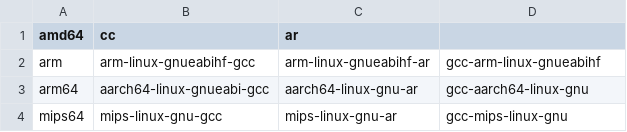
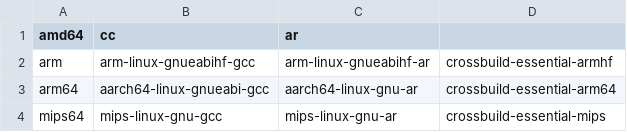
Before and after one commit to aukletio/Auklet-Releaser-C, a CSV file: packaging-grid.csv, drawn as a sheet.

```diff
--- a/packaging-grid.csv
+++ b/packaging-grid.csv
@@ -1,4 +1,4 @@
 amd64,cc,ar,
-arm,arm-linux-gnueabihf-gcc,arm-linux-gnueabihf-ar,gcc-arm-linux-gnueabihf
-arm64,aarch64-linux-gnueabi-gcc,aarch64-linux-gnu-ar,gcc-aarch64-linux-gnu
-mips64,mips-linux-gnu-gcc,mips-linux-gnu-ar,gcc-mips-linux-gnu
+arm,arm-linux-gnueabihf-gcc,arm-linux-gnueabihf-ar,crossbuild-essential-armhf
+arm64,aarch64-linux-gnueabi-gcc,aarch64-linux-gnu-ar,crossbuild-essential-arm64
+mips64,mips-linux-gnu-gcc,mips-linux-gnu-ar,crossbuild-essential-mips
```
Also changed, not shown: 1 other file.
